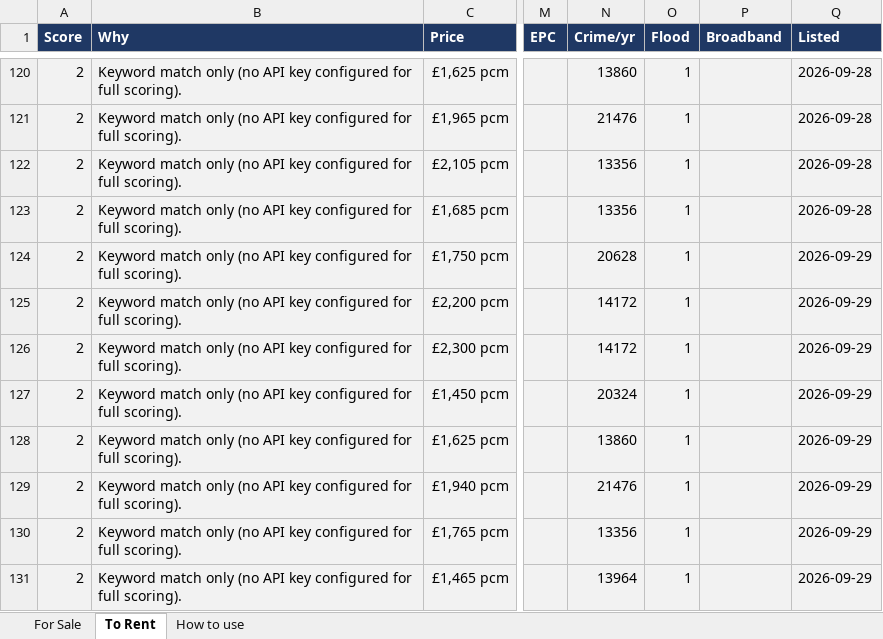
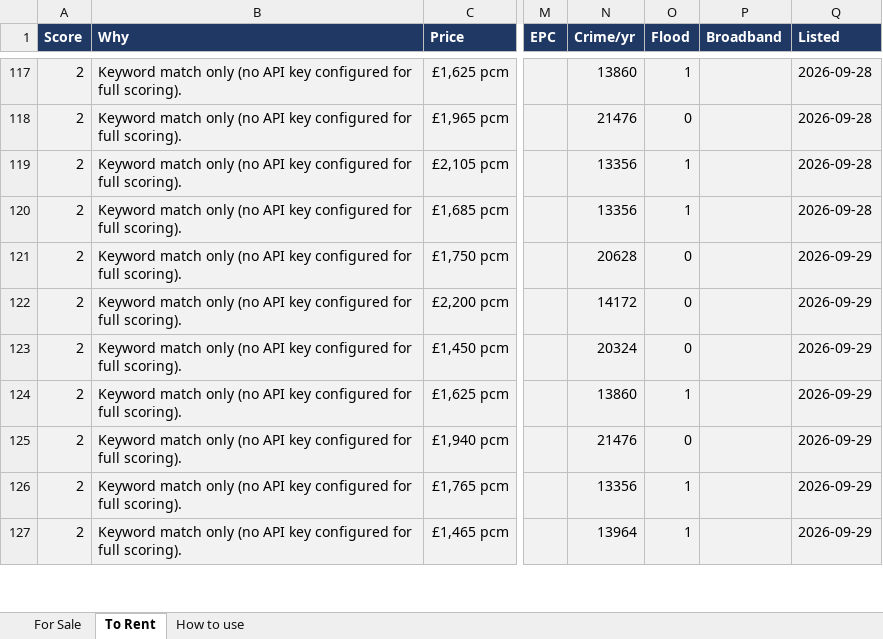
Before and after one commit to dcracknell/house_finder, an Excel workbook: data/houses.xlsx, sheet To Rent, drawn as a sheet; only a part is shown, gaps mark what is left out; values as stored, in another font and other column widths than the file's, no borders; addresses are those after the commit; the diff covers the shown part only; the diff names each change by its address in the sheet, - before the commit and + after, or states it on an @@ line.

```diff
--- a/data/houses.xlsx (sheet To Rent)
+++ b/data/houses.xlsx (sheet To Rent)
-O118 (Flood): 1
+O118 (Flood): 0
-O121:O122 (Flood): 1
+O121:O122 (Flood): 0
@@ row 126 moved to row 134: 2 @@
-O123 (Flood): 1
+O123 (Flood): 0
-O125 (Flood): 1
+O125 (Flood): 0
```
Also changed, not shown: 2 added rows, 5 removed rows, 2 moved rows and 20 edited cells elsewhere in this sheet, hidden cells, 3 other files.
